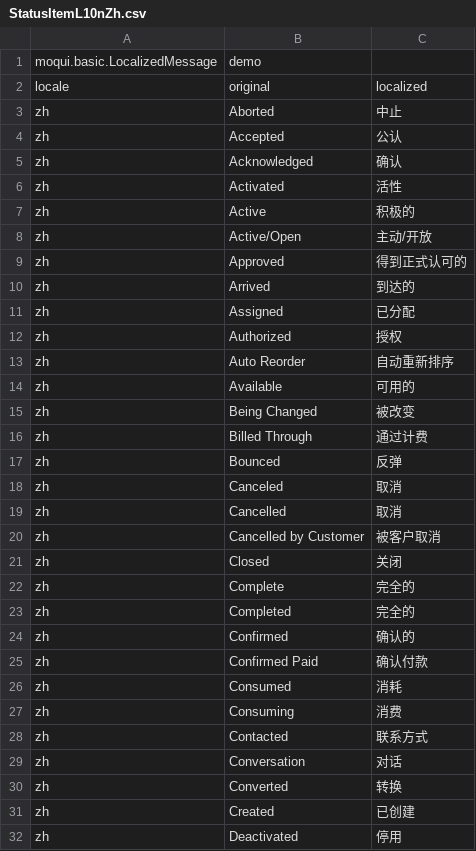
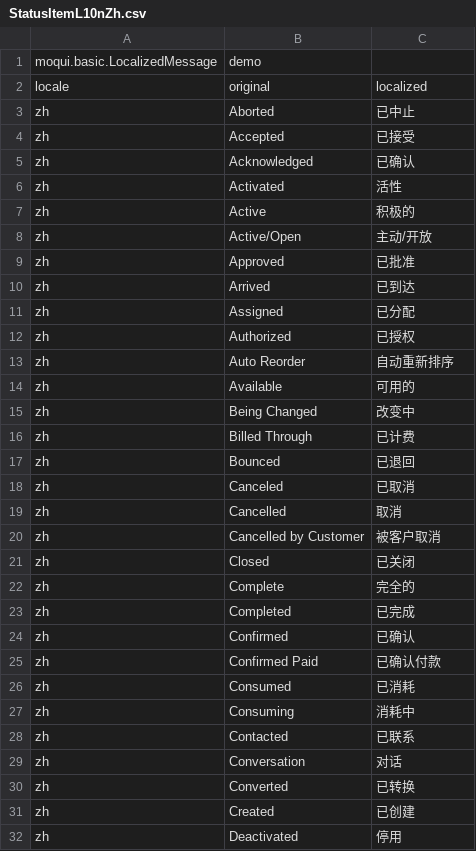
Before and after one commit to hellozhangwei/moqui-zapps, a CSV file: data/StatusItemL10nZh.csv, drawn as a sheet; only a part is shown; the diff covers the shown part only.

```diff
--- a/data/StatusItemL10nZh.csv
+++ b/data/StatusItemL10nZh.csv
@@ -2,5 +2,5 @@ moqui.basic.LocalizedMessage,demo
 locale,original,localized
-zh,Aborted,中止
-zh,Accepted,公认
-zh,Acknowledged,确认
+zh,Aborted,已中止
+zh,Accepted,已接受
+zh,Acknowledged,已确认
 zh,Activated,活性
@@ -8,24 +8,24 @@ zh,Active,积极的
 zh,Active/Open,主动/开放
-zh,Approved,得到正式认可的
-zh,Arrived,到达的
+zh,Approved,已批准
+zh,Arrived,已到达
 zh,Assigned,已分配
-zh,Authorized,授权
+zh,Authorized,已授权
 zh,Auto Reorder,自动重新排序
 zh,Available,可用的
-zh,Being Changed,被改变
-zh,Billed Through,通过计费
-zh,Bounced,反弹
-zh,Canceled,取消
+zh,Being Changed,改变中
+zh,Billed Through,已计费
+zh,Bounced,已退回
+zh,Canceled,已取消
 zh,Cancelled,取消
 zh,Cancelled by Customer,被客户取消
-zh,Closed,关闭
+zh,Closed,已关闭
 zh,Complete,完全的
-zh,Completed,完全的
-zh,Confirmed,确认的
-zh,Confirmed Paid,确认付款
-zh,Consumed,消耗
-zh,Consuming,消费
-zh,Contacted,联系方式
+zh,Completed,已完成
+zh,Confirmed,已确认
+zh,Confirmed Paid,已确认付款
+zh,Consumed,已消耗
+zh,Consuming,消耗中
+zh,Contacted,已联系
 zh,Conversation,对话
-zh,Converted,转换
+zh,Converted,已转换
 zh,Created,已创建
```
Also changed, not shown: 34 edited cells elsewhere in this file, data/EnumerationL10nZh.csv, data/ScreenL10nZh.csv.
